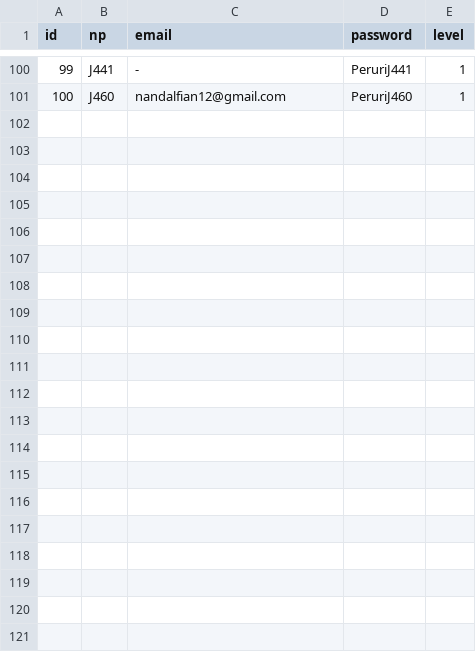
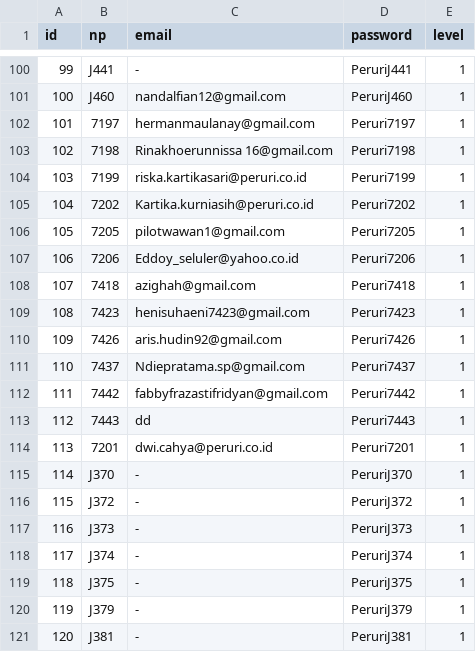
Before and after one commit to vixia05/Sirine-Remake, a CSV file: database/csv/users.csv, drawn as a sheet; only a part is shown, gaps mark what is left out.

```diff
--- a/database/csv/users.csv
+++ b/database/csv/users.csv
@@ -101 +101,21 @@ id,np,email,password,level
 100,J460,nandalfian12@gmail.com,PeruriJ460,1
+101,7197,hermanmaulanay@gmail.com,Peruri7197,1
+102,7198,Rinakhoerunnissa 16@gmail.com,Peruri7198,1
+103,7199,riska.kartikasari@peruri.co.id ,Peruri7199,1
+104,7202,Kartika.kurniasih@peruri.co.id,Peruri7202,1
+105,7205,pilotwawan1@gmail.com,Peruri7205,1
+106,7206,Eddoy_seluler@yahoo.co.id,Peruri7206,1
+107,7418,azighah@gmail.com,Peruri7418,1
+108,7423,henisuhaeni7423@gmail.com,Peruri7423,1
+109,7426,aris.hudin92@gmail.com,Peruri7426,1
+110,7437,Ndiepratama.sp@gmail.com,Peruri7437,1
+111,7442,fabbyfrazastifridyan@gmail.com ,Peruri7442,1
+112,7443,dd                             ,Peruri7443,1
+113,7201,dwi.cahya@peruri.co.id,Peruri7201,1
+114,J370,-,PeruriJ370,1
+115,J372,-,PeruriJ372,1
+116,J373,-,PeruriJ373,1
+117,J374,-,PeruriJ374,1
+118,J375,-,PeruriJ375,1
+119,J379,-,PeruriJ379,1
+120,J381,-,PeruriJ381,1
```
Also changed, not shown: database/csv/user_details.csv, database/csv/workstation.csv, 8 other files.
